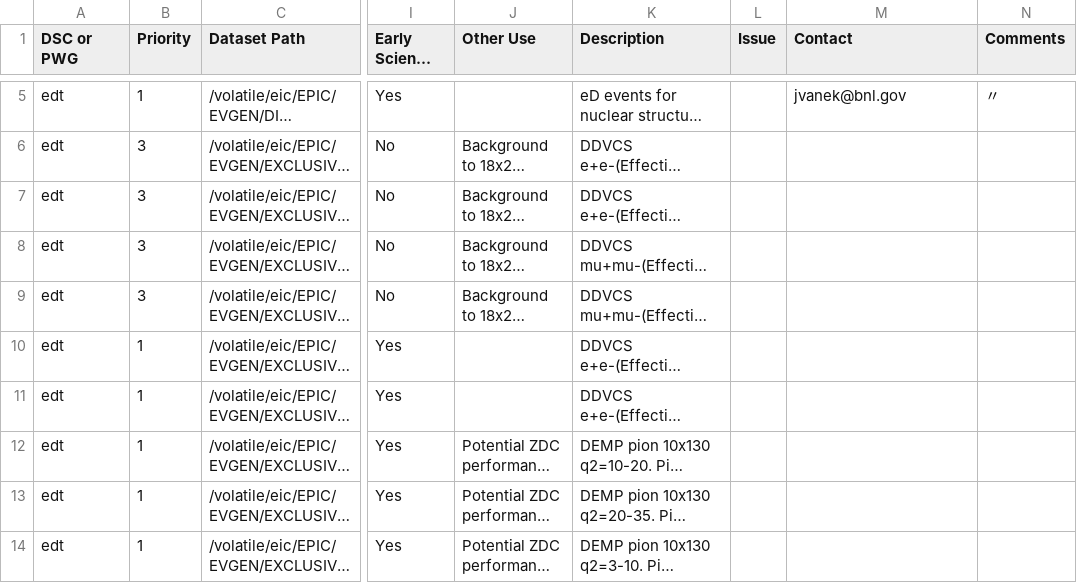
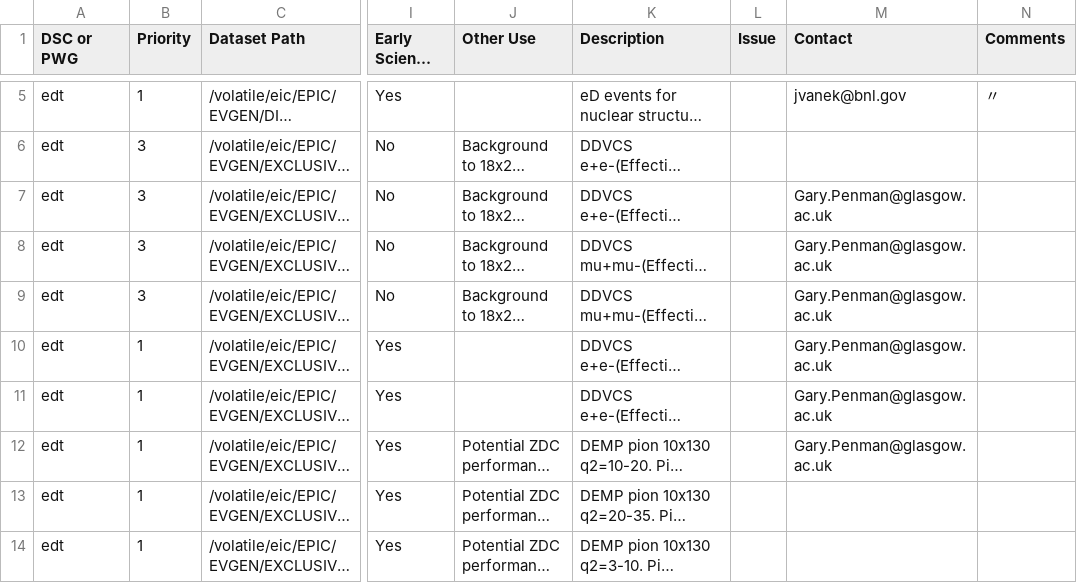
Before and after one commit to eic/epic-prod, a CSV file: docs/_data/datasets.csv, drawn as a sheet; only a part is shown, gaps mark what is left out; long unchanged cells end in …; the diff names each change by its address in the sheet, - before the commit and + after, or states it on an @@ line.

Commit message:
Add Gary Penman as contact for DDVCS and DEMP rows
Rows 6-11 (EpIC DDVCS_ABCONV samples at 18x275 and 10x130, plus
DEMPgen pi+ at 10x130).

```diff
--- a/docs/_data/datasets.csv
+++ b/docs/_data/datasets.csv
-M7:M12 (Contact): (empty)
+M7:M12 (Contact): Gary.Penman@glasgow.ac.uk
```
